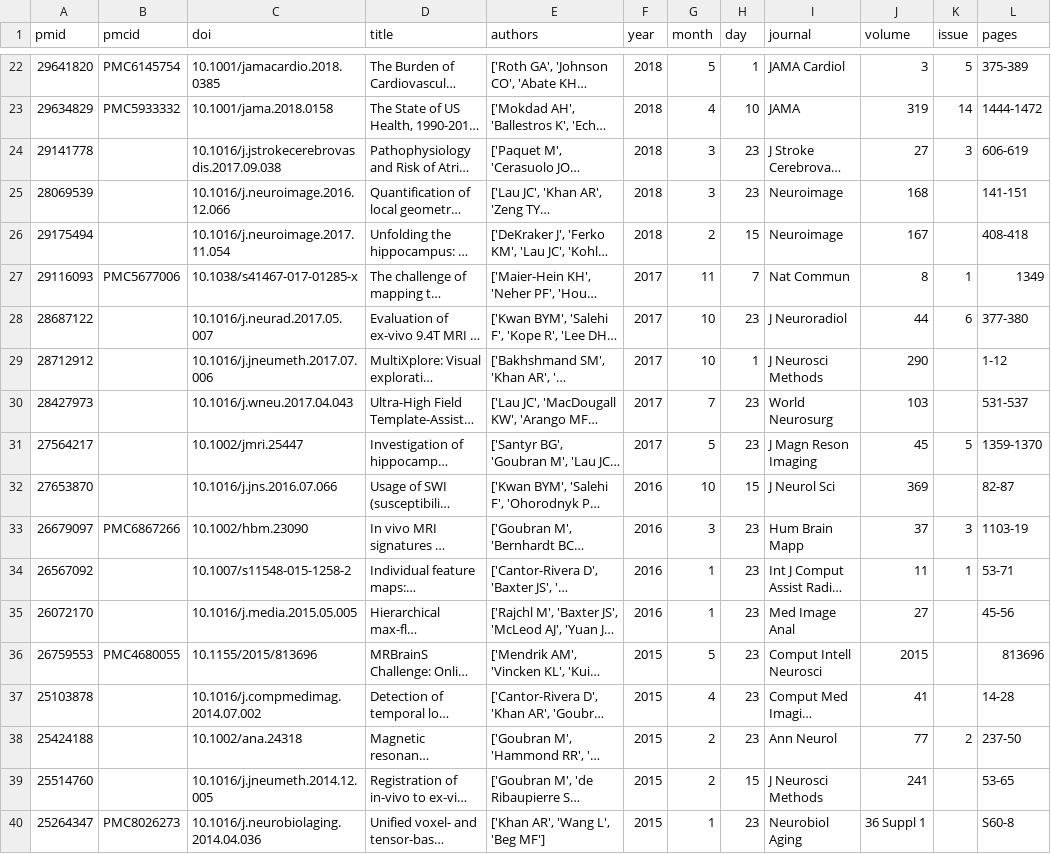
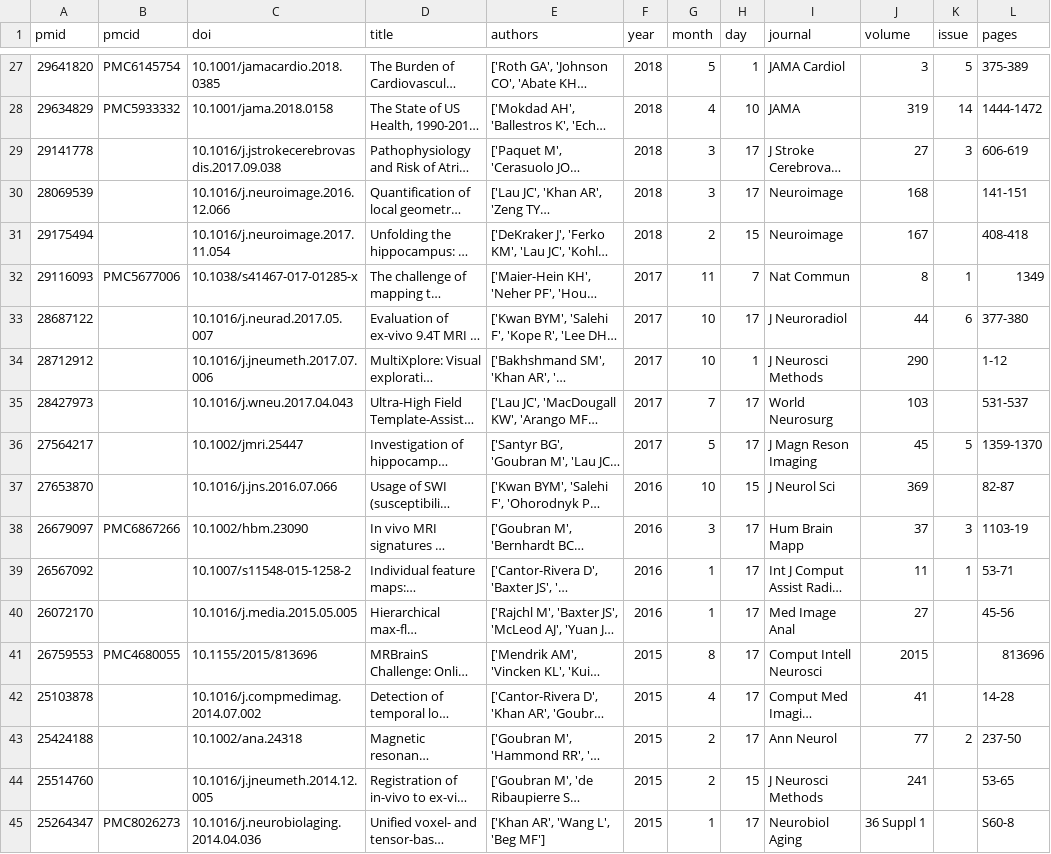
Before and after one commit to khanlab/khanlab.github.io, a CSV file: _data/publications/publications.csv, drawn as a sheet; only a part is shown, gaps mark what is left out; long unchanged cells end in …; addresses are those after the commit; the diff covers the shown part only; the diff names each change by its address in the sheet, - before the commit and + after, or states it on an @@ line.

```diff
--- a/_data/publications/publications.csv
+++ b/_data/publications/publications.csv
-H29:H30 (day): 23
+H29:H30 (day): 17
-H33 (day): 23
+H33 (day): 17
-H35:H36 (day): 23
+H35:H36 (day): 17
-H38:H43 (day): 23
+H38:H43 (day): 17
-G41 (month): 5
+G41 (month): 8
-H45 (day): 23
+H45 (day): 17
```
Also changed, not shown: 7 added rows, 2 removed rows and 15 edited cells elsewhere in this file.
